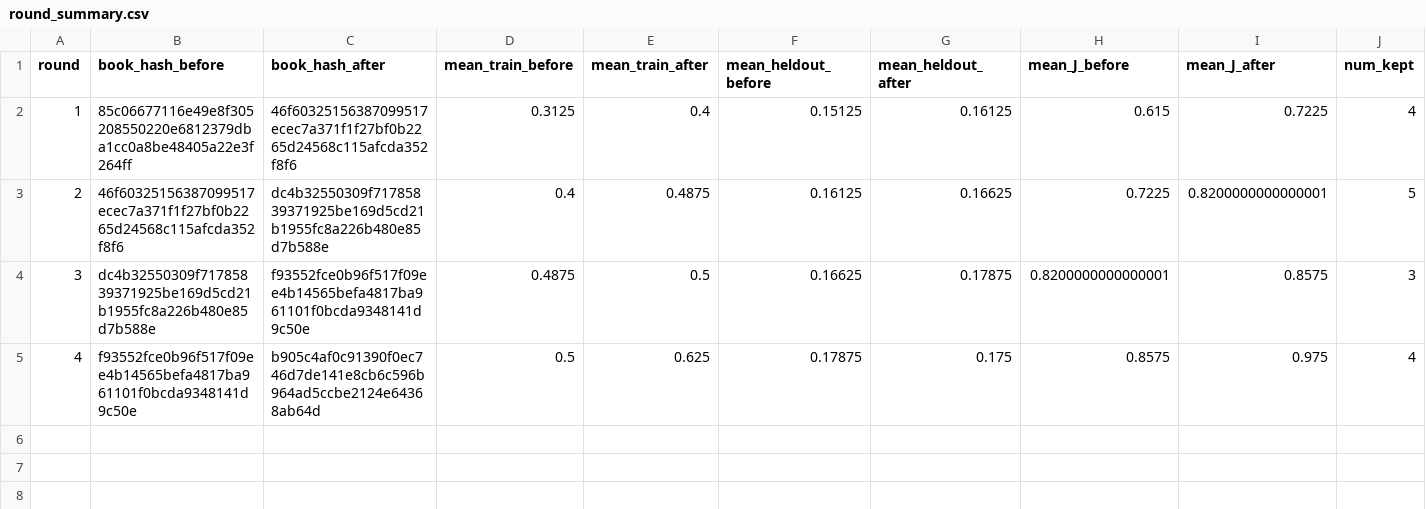
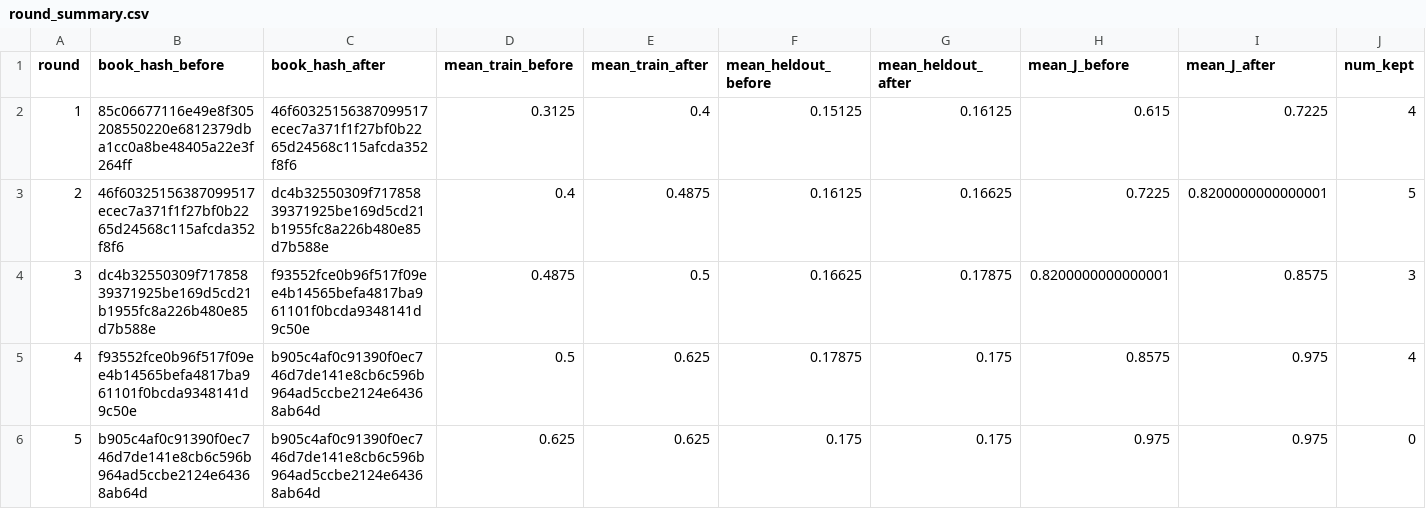
Before and after one commit to steven7woo/RLAD, a CSV file: work_zsw_lambda2/research/round_summary.csv, drawn as a sheet; only a part is shown; rows hold the shown columns only; the diff names each change by its address in the sheet, - before the commit and + after, or states it on an @@ line.

Commit message:
autoresearch: hinter lambda-2 round 005

```diff
--- a/work_zsw_lambda2/research/round_summary.csv
+++ b/work_zsw_lambda2/research/round_summary.csv
+row 6: 5 | b905c4af0c91390f0ec746d7de141e8cb6c596b964ad5ccbe2124e64368ab64d | b905c4af0c91390f0ec746d7de141e8cb6c596b964ad5ccbe2124e64368ab64d | 0.625 | 0.625 | 0.175 | 0.175 | 0.975 | 0.975 | 0
```
Also changed, not shown: 6 other files.
